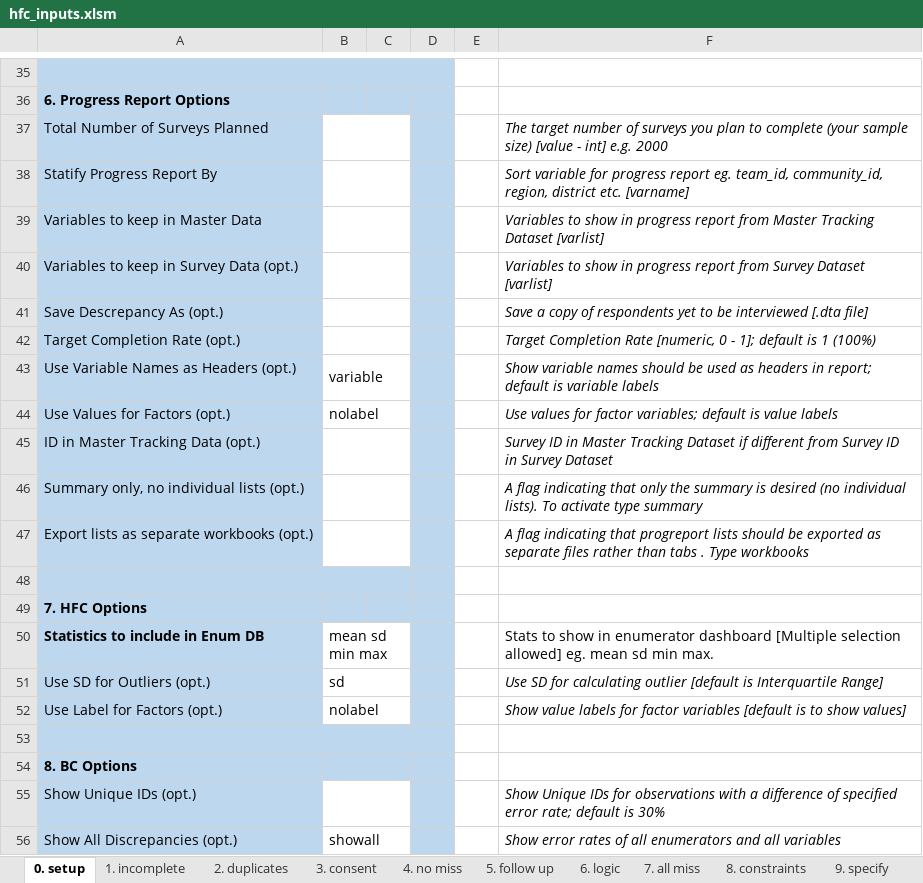
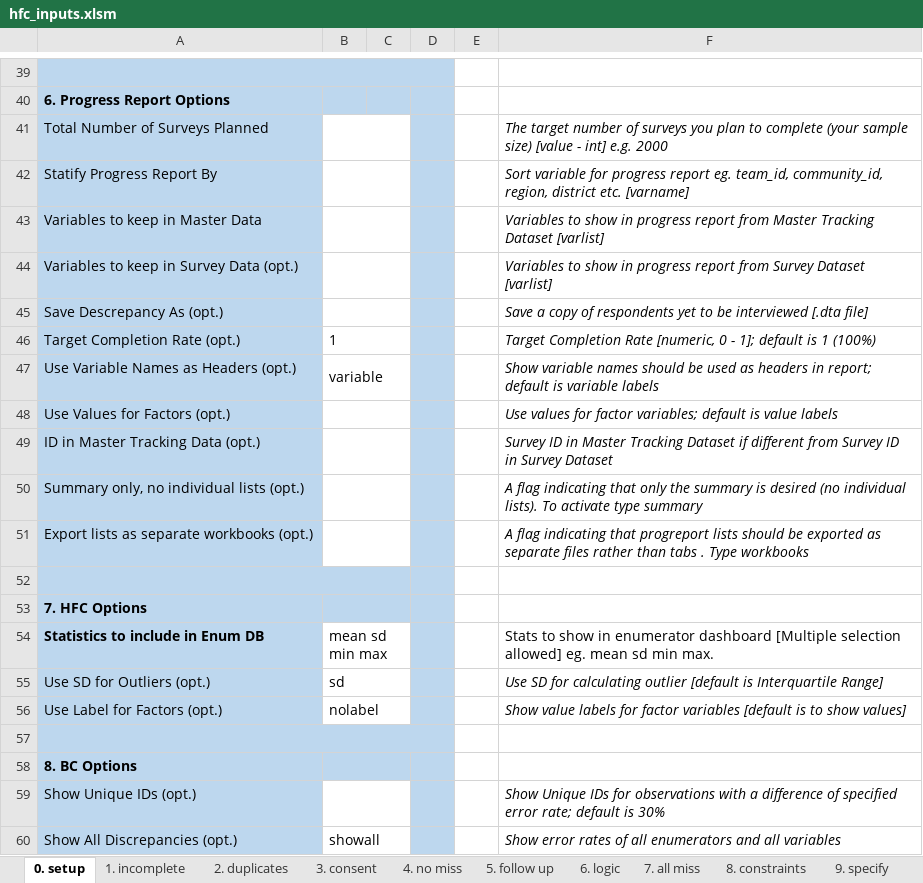
Before and after one commit to PovertyAction/high-frequency-checks, an Excel workbook: xlsx/hfc_inputs.xlsm, sheet 0. setup, drawn as a sheet; only a part is shown, gaps mark what is left out; values as stored, in another font and other column widths than the file's, no borders; charts and pictures and conditional formats not drawn; addresses are those after the commit; the diff covers the shown part only; the diff names each change by its address in the sheet, - before the commit and + after, or states it on an @@ line.

Commit message:
adding ipacheckcomment and ipachecktextaudit

```diff
--- a/xlsx/hfc_inputs.xlsm (sheet 0. setup)
+++ b/xlsx/hfc_inputs.xlsm (sheet 0. setup)
-B46: (empty)
+B46: 1
-B48: nolabel
+B48: (empty)
+B53:C53 merged
```
Also changed, not shown: 4 added rows, 10 edited cells and merged cells elsewhere in this sheet, charts or pictures.
